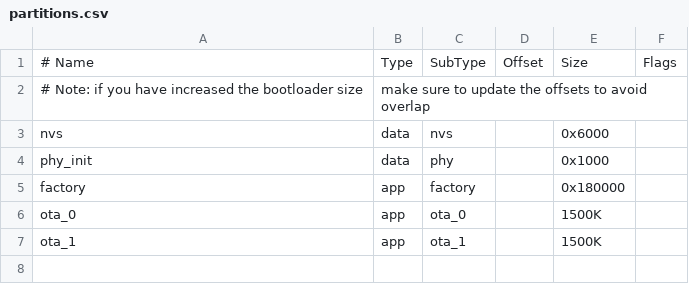
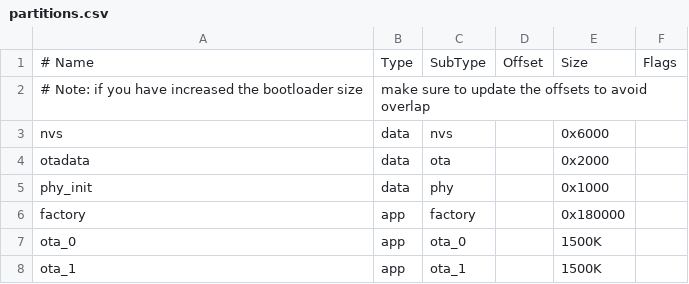
Before and after one commit to theis999/P6-code, a CSV file: partitions.csv, drawn as a sheet; the diff names each change by its address in the sheet, - before the commit and + after, or states it on an @@ line.

```diff
--- a/partitions.csv
+++ b/partitions.csv
+row 4: otadata | data | ota |  | 0x2000
```
Also changed, not shown: 8 other files.
